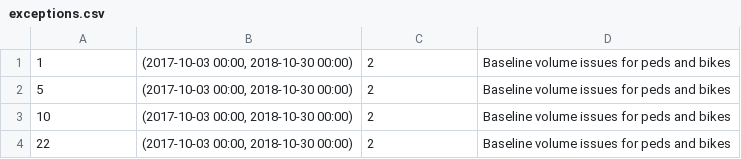
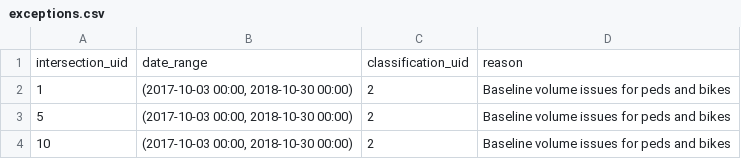
Before and after one commit to CityofToronto/bdit_data-sources, a CSV file: volumes/miovision/csv/exceptions.csv, drawn as a sheet; only a part is shown; the shorter side is filled out with more unchanged rows.

Commit message:
Added header
#165

```diff
--- a/volumes/miovision/csv/exceptions.csv
+++ b/volumes/miovision/csv/exceptions.csv
@@ -1 +1,2 @@
+intersection_uid,date_range,classification_uid,reason
 1,"(2017-10-03 00:00, 2018-10-30 00:00)",2,Baseline volume issues for peds and bikes
```
